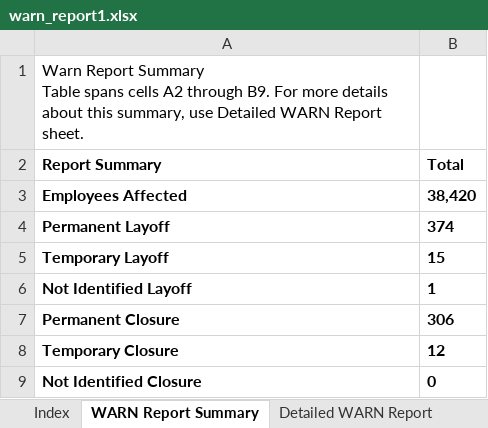
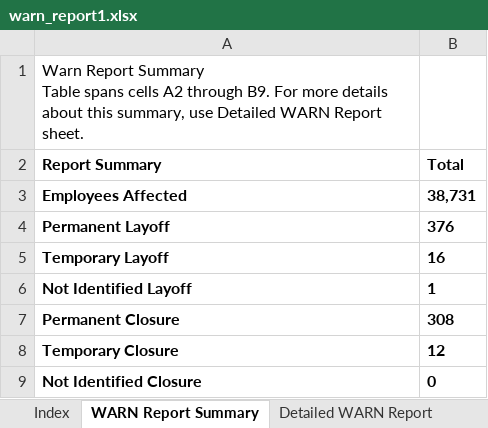
Before and after one commit to biglocalnews/layoff-watch, an Excel workbook: data/warn-scraper/cache/ca/warn_report1.xlsx, sheet WARN Report Summary, drawn as a sheet; values as stored, in another font and other column widths than the file's, no borders; table styles not drawn; the diff names each change by its address in the sheet, - before the commit and + after, or states it on an @@ line.

```diff
--- a/data/warn-scraper/cache/ca/warn_report1.xlsx (sheet WARN Report Summary)
+++ b/data/warn-scraper/cache/ca/warn_report1.xlsx (sheet WARN Report Summary)
-B3 (Total): 38,420
+B3 (Total): 38,731
-B4 (Total): 374
+B4 (Total): 376
-B5 (Total): 15
+B5 (Total): 16
-B7 (Total): 306
+B7 (Total): 308
```
Also changed, not shown: sheet Detailed WARN Report, sheet Call Center Relocations Report, 1 other file.
